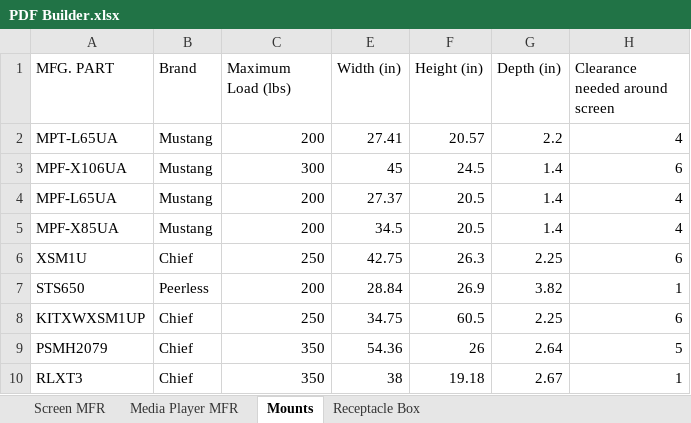
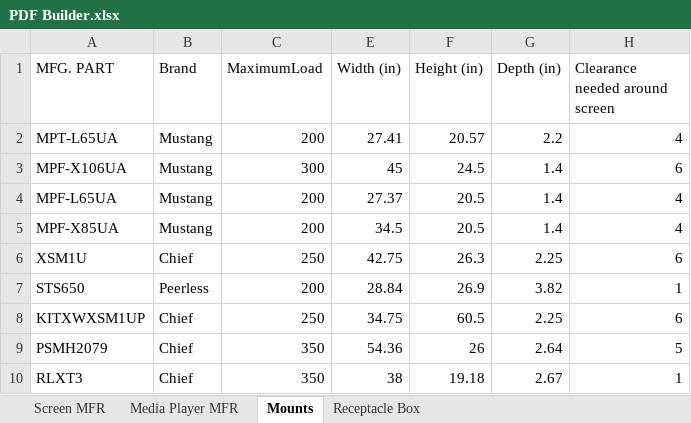
Before and after one commit to rakshajay/MountingDiagram-app, an Excel workbook: src/assets/Data/PDF Builder.xlsx, sheet Mounts, drawn as a sheet; values as stored, in another font and other column widths than the file's, no borders; the diff names each change by its address in the sheet, - before the commit and + after, or states it on an @@ line.

```diff
--- a/src/assets/Data/PDF Builder.xlsx (sheet Mounts)
+++ b/src/assets/Data/PDF Builder.xlsx (sheet Mounts)
-C1: Maximum Load (lbs)
+C1: MaximumLoad
```
Also changed, not shown: 34 other files.
